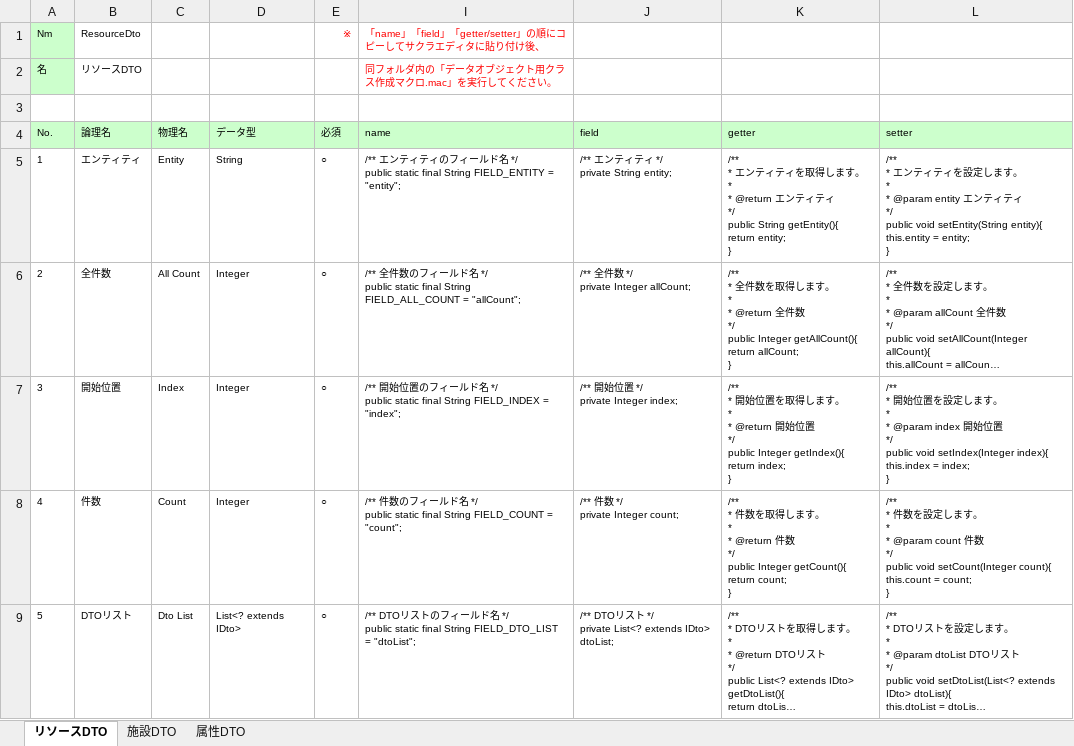
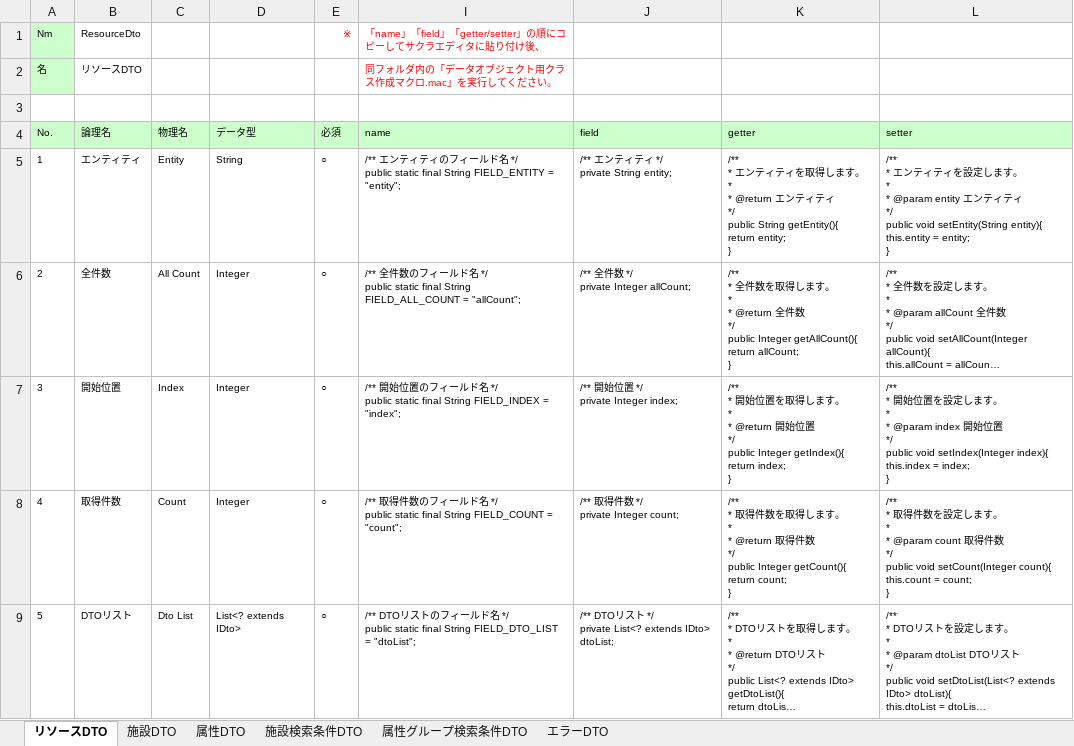
Before and after one commit to virtualex-project-x/melip-doc, an Excel workbook: 03_設計/06_データオブジェクト/データオブジェクト定義書.xlsx, sheet リソースDTO, drawn as a sheet; long unchanged cells end in …; values as stored, in another font and other column widths than the file's, no borders; ↵ is a line break in a cell; the diff names each change by its address in the sheet, - before the commit and + after, or states it on an @@ line.

Commit message:
[modify]エラーDTOを追加

```diff
--- a/03_設計/06_データオブジェクト/データオブジェクト定義書.xlsx (sheet リソースDTO)
+++ b/03_設計/06_データオブジェクト/データオブジェクト定義書.xlsx (sheet リソースDTO)
+sheet tab: 施設検索条件DTO
+sheet tab: 属性グループ検索条件DTO
+sheet tab: エラーDTO
-B8 (論理名): 件数
+B8 (論理名): 取得件数
-I8 (name): /** 件数…
+I8 (name): /** 取得件数…
-J8 (field): /** 件数 */ ↵ private Integer count;
+J8 (field): /** 取得件数 */ ↵ private Integer count;
-K8 (getter): /** ↵ * 件数を取得します。 ↵ * ↵ * @return 件数…
+K8 (getter): /** ↵ * 取得件数を取得します。 ↵ * ↵ * @return 取得件数…
-L8 (setter): /** ↵ * 件数を設定します。 ↵ * ↵ * @param count 件数…
+L8 (setter): /** ↵ * 取得件数を設定します。 ↵ * ↵ * @param count 取得件数…
```
Also changed, not shown: sheet 属性DTO, formulas that keep their value, hidden cells.
